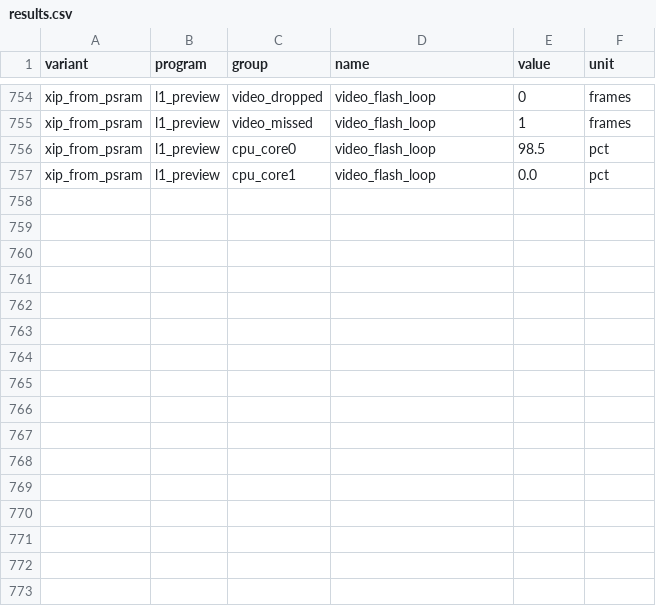
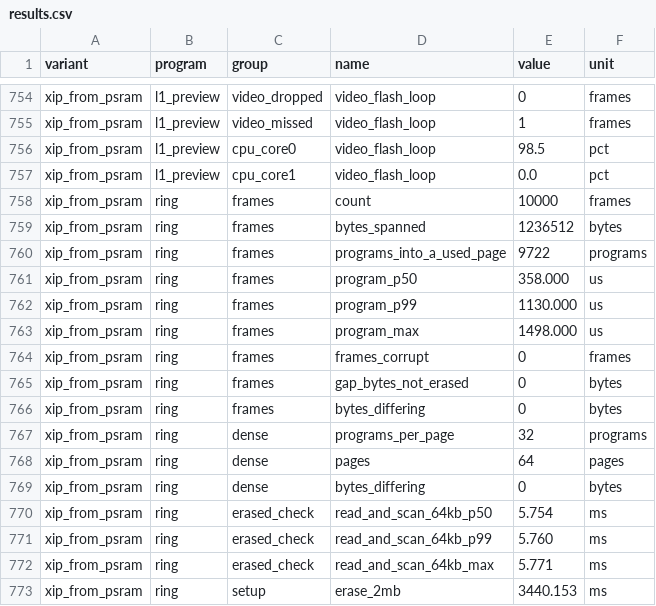
Before and after one commit to alexander-moiseichuk/coludo, a CSV file: doc/benches/avionics-20261005/results.csv, drawn as a sheet; only a part is shown, gaps mark what is left out.

```diff
--- a/doc/benches/avionics-20261005/results.csv
+++ b/doc/benches/avionics-20261005/results.csv
@@ -757 +757,17 @@ xip_from_psram;l1_preview;cpu_core0;video_flash_loop;98.5;pct
 xip_from_psram;l1_preview;cpu_core1;video_flash_loop;0.0;pct
+xip_from_psram;ring;frames;count;10000;frames
+xip_from_psram;ring;frames;bytes_spanned;1236512;bytes
+xip_from_psram;ring;frames;programs_into_a_used_page;9722;programs
+xip_from_psram;ring;frames;program_p50;358.000;us
+xip_from_psram;ring;frames;program_p99;1130.000;us
+xip_from_psram;ring;frames;program_max;1498.000;us
+xip_from_psram;ring;frames;frames_corrupt;0;frames
+xip_from_psram;ring;frames;gap_bytes_not_erased;0;bytes
+xip_from_psram;ring;frames;bytes_differing;0;bytes
+xip_from_psram;ring;dense;programs_per_page;32;programs
+xip_from_psram;ring;dense;pages;64;pages
+xip_from_psram;ring;dense;bytes_differing;0;bytes
+xip_from_psram;ring;erased_check;read_and_scan_64kb_p50;5.754;ms
+xip_from_psram;ring;erased_check;read_and_scan_64kb_p99;5.760;ms
+xip_from_psram;ring;erased_check;read_and_scan_64kb_max;5.771;ms
+xip_from_psram;ring;setup;erase_2mb;3440.153;ms
```
Also changed, not shown: 2 other files.
